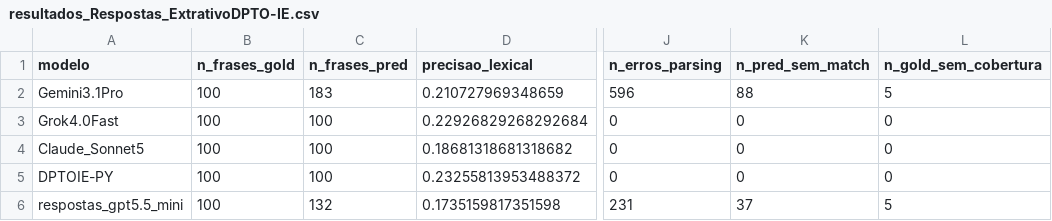
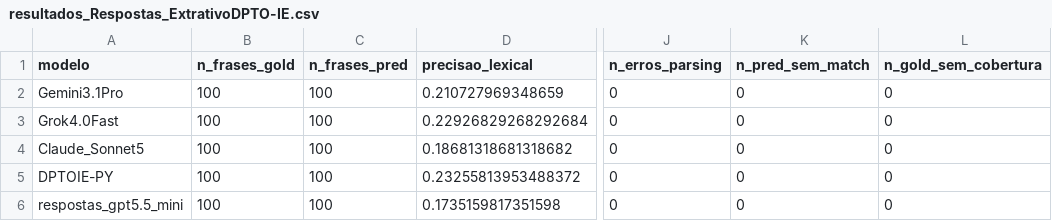
Before and after one commit to LukaOliver-S/LLM_Open_IE, a CSV file: Outputs/metricas/oiec_pt/10_batches/resultados_Respostas_ExtrativoDPTO-IE.csv, drawn as a sheet; only a part is shown, gaps mark what is left out; the diff names each change by its address in the sheet, - before the commit and + after, or states it on an @@ line.

```diff
--- a/Outputs/metricas/oiec_pt/10_batches/resultados_Respostas_ExtrativoDPTO-IE.csv
+++ b/Outputs/metricas/oiec_pt/10_batches/resultados_Respostas_ExtrativoDPTO-IE.csv
-C2 (n_frases_pred): 183
+C2 (n_frases_pred): 100
-J2 (n_erros_parsing): 596
+J2 (n_erros_parsing): 0
-K2 (n_pred_sem_match): 88
+K2 (n_pred_sem_match): 0
-L2 (n_gold_sem_cobertura): 5
+L2 (n_gold_sem_cobertura): 0
-C6 (n_frases_pred): 132
+C6 (n_frases_pred): 100
-J6 (n_erros_parsing): 231
+J6 (n_erros_parsing): 0
-K6 (n_pred_sem_match): 37
+K6 (n_pred_sem_match): 0
-L6 (n_gold_sem_cobertura): 5
+L6 (n_gold_sem_cobertura): 0
```
Also changed, not shown: Outputs/metricas/oiec_pt/10_batches/contagem_triplas_Respostas_ExtrativoDPTO-IE.csv, Outputs/metricas/oiec_pt/10_batches/contagem_triplas_Respostas_ExtrativoOIEC-PT.csv, 24 other files.
